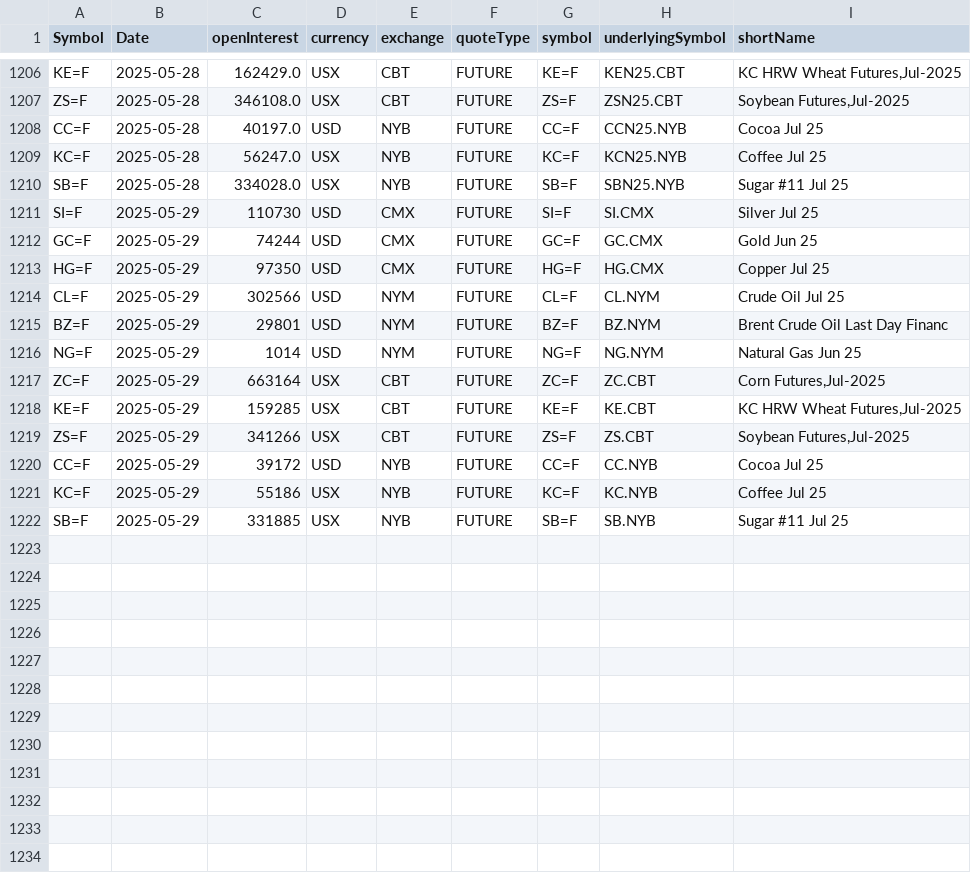
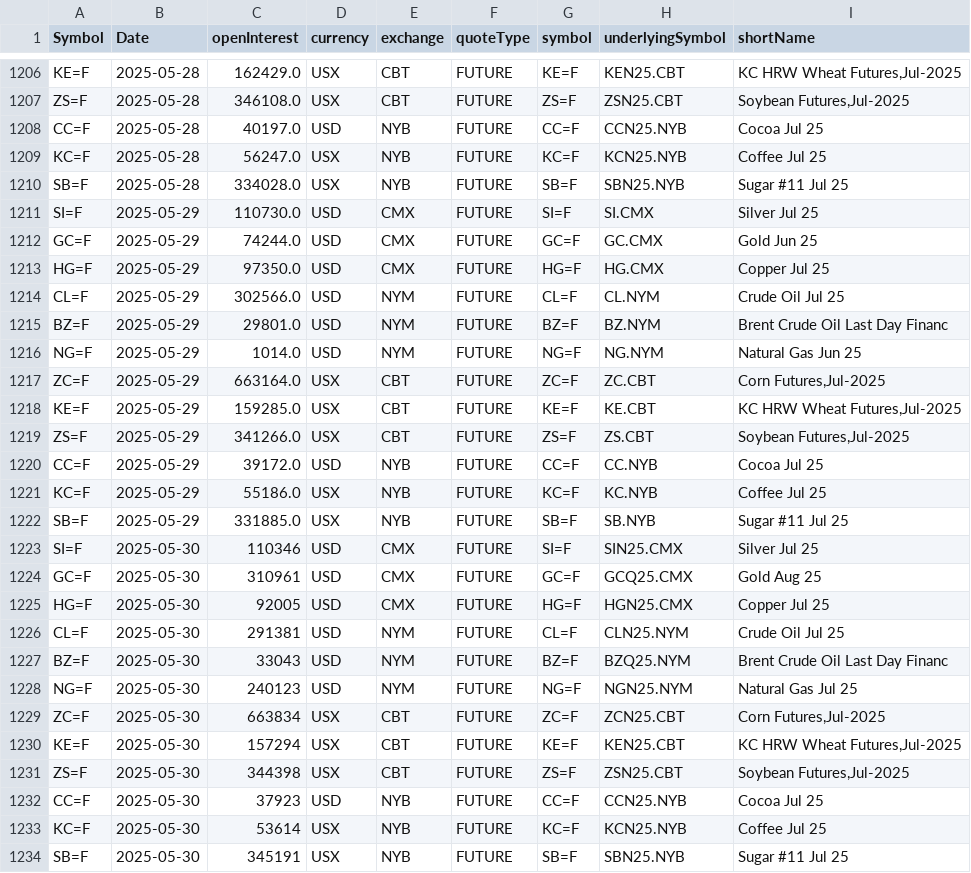
Before and after one commit to antoiovi/Trading, a CSV file: csv/oicommodities.csv, drawn as a sheet; only a part is shown, gaps mark what is left out.

```diff
--- a/csv/oicommodities.csv
+++ b/csv/oicommodities.csv
@@ -1210,13 +1210,25 @@ KC=F,2025-05-28,56247.0,USX,NYB,FUTURE,KC=F,KCN25.NYB,Coffee Jul 25
 SB=F,2025-05-28,334028.0,USX,NYB,FUTURE,SB=F,SBN25.NYB,Sugar #11 Jul 25
-SI=F,2025-05-29,110730,USD,CMX,FUTURE,SI=F,SI.CMX,Silver Jul 25
-GC=F,2025-05-29,74244,USD,CMX,FUTURE,GC=F,GC.CMX,Gold Jun 25
-HG=F,2025-05-29,97350,USD,CMX,FUTURE,HG=F,HG.CMX,Copper Jul 25
-CL=F,2025-05-29,302566,USD,NYM,FUTURE,CL=F,CL.NYM,Crude Oil Jul 25
-BZ=F,2025-05-29,29801,USD,NYM,FUTURE,BZ=F,BZ.NYM,Brent Crude Oil Last Day Financ
-NG=F,2025-05-29,1014,USD,NYM,FUTURE,NG=F,NG.NYM,Natural Gas Jun 25
-ZC=F,2025-05-29,663164,USX,CBT,FUTURE,ZC=F,ZC.CBT,"Corn Futures,Jul-2025"
-KE=F,2025-05-29,159285,USX,CBT,FUTURE,KE=F,KE.CBT,"KC HRW Wheat Futures,Jul-2025"
-ZS=F,2025-05-29,341266,USX,CBT,FUTURE,ZS=F,ZS.CBT,"Soybean Futures,Jul-2025"
-CC=F,2025-05-29,39172,USD,NYB,FUTURE,CC=F,CC.NYB,Cocoa Jul 25
-KC=F,2025-05-29,55186,USX,NYB,FUTURE,KC=F,KC.NYB,Coffee Jul 25
-SB=F,2025-05-29,331885,USX,NYB,FUTURE,SB=F,SB.NYB,Sugar #11 Jul 25
+SI=F,2025-05-29,110730.0,USD,CMX,FUTURE,SI=F,SI.CMX,Silver Jul 25
+GC=F,2025-05-29,74244.0,USD,CMX,FUTURE,GC=F,GC.CMX,Gold Jun 25
+HG=F,2025-05-29,97350.0,USD,CMX,FUTURE,HG=F,HG.CMX,Copper Jul 25
+CL=F,2025-05-29,302566.0,USD,NYM,FUTURE,CL=F,CL.NYM,Crude Oil Jul 25
+BZ=F,2025-05-29,29801.0,USD,NYM,FUTURE,BZ=F,BZ.NYM,Brent Crude Oil Last Day Financ
+NG=F,2025-05-29,1014.0,USD,NYM,FUTURE,NG=F,NG.NYM,Natural Gas Jun 25
+ZC=F,2025-05-29,663164.0,USX,CBT,FUTURE,ZC=F,ZC.CBT,"Corn Futures,Jul-2025"
+KE=F,2025-05-29,159285.0,USX,CBT,FUTURE,KE=F,KE.CBT,"KC HRW Wheat Futures,Jul-2025"
+ZS=F,2025-05-29,341266.0,USX,CBT,FUTURE,ZS=F,ZS.CBT,"Soybean Futures,Jul-2025"
+CC=F,2025-05-29,39172.0,USD,NYB,FUTURE,CC=F,CC.NYB,Cocoa Jul 25
+KC=F,2025-05-29,55186.0,USX,NYB,FUTURE,KC=F,KC.NYB,Coffee Jul 25
+SB=F,2025-05-29,331885.0,USX,NYB,FUTURE,SB=F,SB.NYB,Sugar #11 Jul 25
+SI=F,2025-05-30,110346,USD,CMX,FUTURE,SI=F,SIN25.CMX,Silver Jul 25
+GC=F,2025-05-30,310961,USD,CMX,FUTURE,GC=F,GCQ25.CMX,Gold Aug 25
+HG=F,2025-05-30,92005,USD,CMX,FUTURE,HG=F,HGN25.CMX,Copper Jul 25
+CL=F,2025-05-30,291381,USD,NYM,FUTURE,CL=F,CLN25.NYM,Crude Oil Jul 25
+BZ=F,2025-05-30,33043,USD,NYM,FUTURE,BZ=F,BZQ25.NYM,Brent Crude Oil Last Day Financ
+NG=F,2025-05-30,240123,USD,NYM,FUTURE,NG=F,NGN25.NYM,Natural Gas Jul 25
+ZC=F,2025-05-30,663834,USX,CBT,FUTURE,ZC=F,ZCN25.CBT,"Corn Futures,Jul-2025"
+KE=F,2025-05-30,157294,USX,CBT,FUTURE,KE=F,KEN25.CBT,"KC HRW Wheat Futures,Jul-2025"
+ZS=F,2025-05-30,344398,USX,CBT,FUTURE,ZS=F,ZSN25.CBT,"Soybean Futures,Jul-2025"
+CC=F,2025-05-30,37923,USD,NYB,FUTURE,CC=F,CCN25.NYB,Cocoa Jul 25
+KC=F,2025-05-30,53614,USX,NYB,FUTURE,KC=F,KCN25.NYB,Coffee Jul 25
+SB=F,2025-05-30,345191,USX,NYB,FUTURE,SB=F,SBN25.NYB,Sugar #11 Jul 25
```
